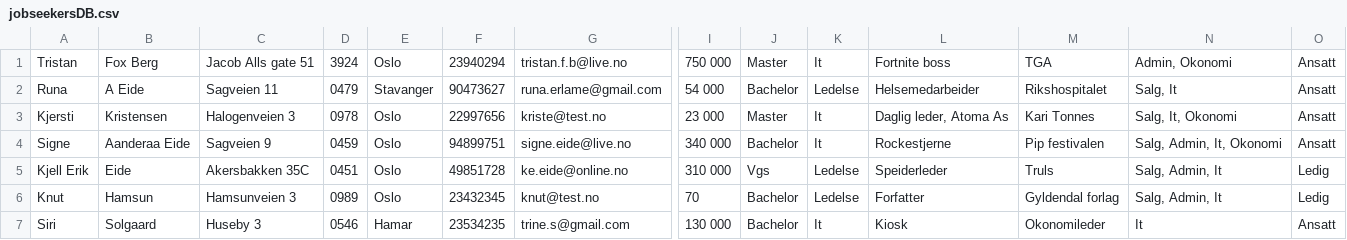
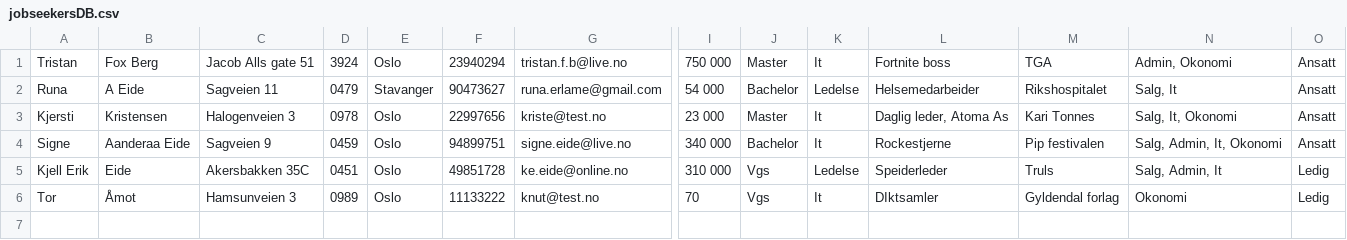
Before and after one commit to AnamaP/Semesteroppgave_PU2019, a CSV file: jobseekersDB.csv, drawn as a sheet; only a part is shown, gaps mark what is left out; rows hold the shown columns only; the diff names each change by its address in the sheet, - before the commit and + after, or states it on an @@ line.

```diff
--- a/jobseekersDB.csv
+++ b/jobseekersDB.csv
-A6: Knut
+A6: Tor
-B6: Hamsun
+B6: Åmot
-F6: 23432345
+F6: 11133222
-J6: Bachelor
+J6: Vgs
-K6: Ledelse
+K6: It
-L6: Forfatter
+L6: DIktsamler
-N6: Salg, Admin, It
+N6: Okonomi
-row 7: Siri | Solgaard | Huseby 3 | 0546 | Hamar | 23534235 | trine.s@gmail.com | 130 000 | Bachelor | It | Kiosk | Okonomileder | It | Ansatt
```
Also changed, not shown: tempJobsDB.csv, 3 other files.
